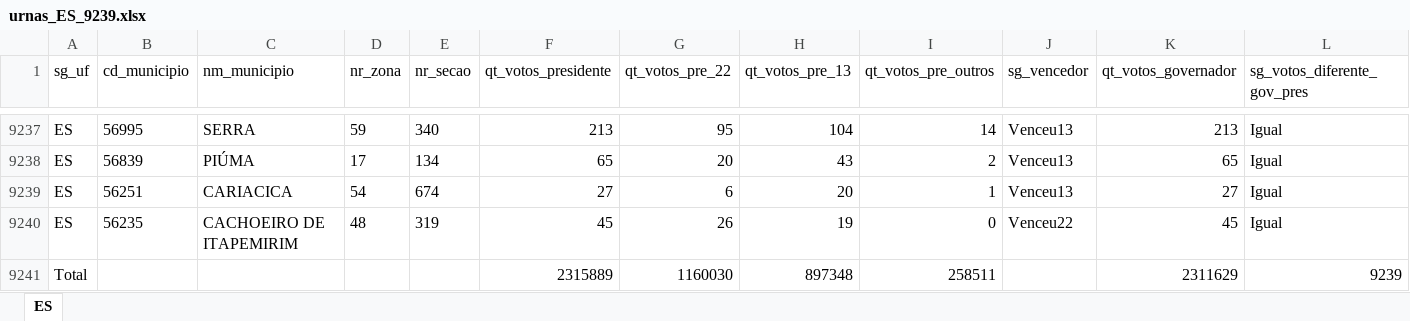
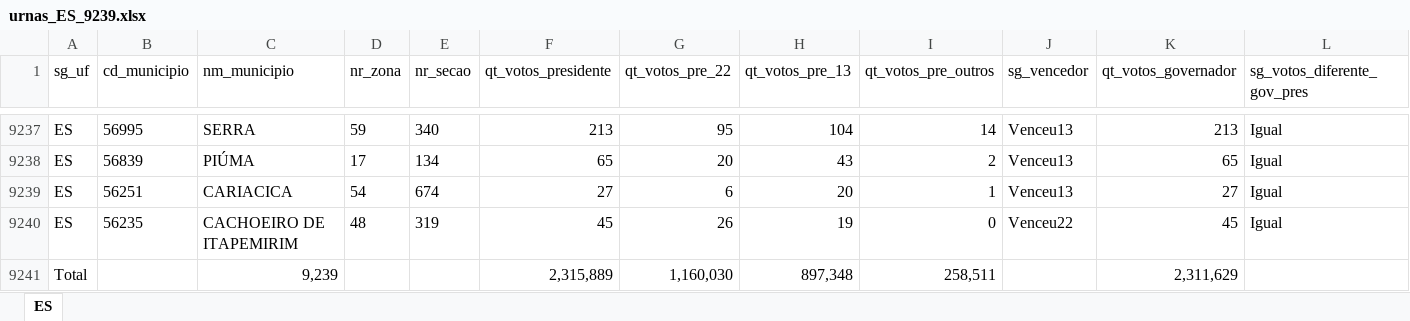
Before and after one commit to jonasvix/import-eleicao-2022, an Excel workbook: tmp/urnas_ES_9239.xlsx, sheet ES, drawn as a sheet; only a part is shown, gaps mark what is left out; values as stored, in another font and other column widths than the file's, no borders; table styles not drawn; removed rows and columns are numbered as before the commit, all else as after; rows hold the shown columns only; the diff names each change by its address in the sheet, - before the commit and + after, or states it on an @@ line.

Commit message:
exemplo excel

```diff
--- a/tmp/urnas_ES_9239.xlsx (sheet ES)
+++ b/tmp/urnas_ES_9239.xlsx (sheet ES)
-row 9241: Total |  |  |  |  | 2315889 | 1160030 | 897348 | 258511 |  | 2311629 | 9239
+row 9241: Total |  | 9,239 |  |  | 2,315,889 | 1,160,030 | 897,348 | 258,511 |  | 2,311,629
```
Also changed, not shown: 1 other file.
